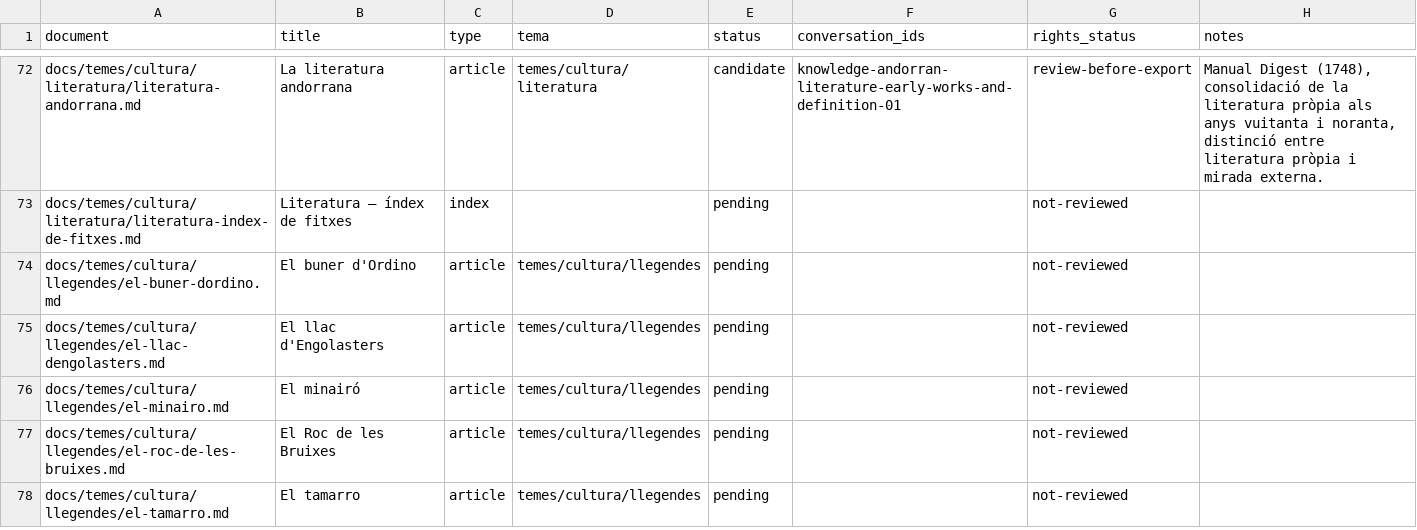
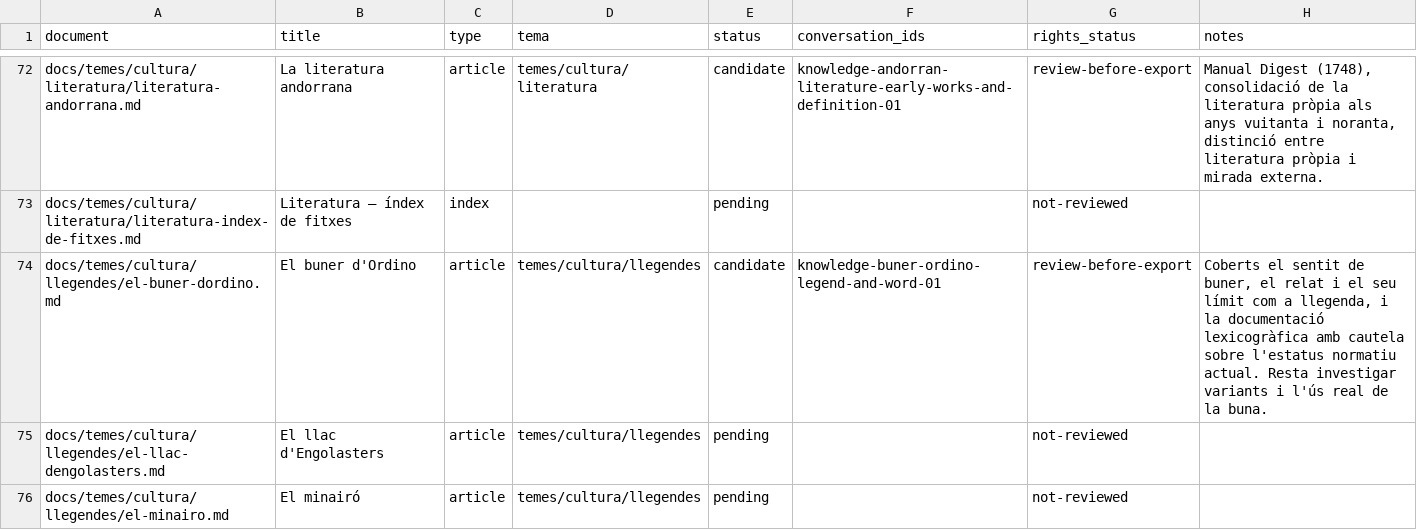
Before and after one commit to ericrisco/maia, a CSV file: training-data/knowledge/work/coverage.csv, drawn as a sheet; only a part is shown, gaps mark what is left out; the shorter side is filled out with more unchanged rows.

Commit message:
data(knowledge): explain the buner legend and word

```diff
--- a/training-data/knowledge/work/coverage.csv
+++ b/training-data/knowledge/work/coverage.csv
@@ -73,3 +73,3 @@ docs/temes/cultura/literatura/literatura-andorrana.md,La literatura andorrana,ar
 docs/temes/cultura/literatura/literatura-index-de-fitxes.md,Literatura — índex de fitxes,index,,pending,,not-reviewed,
-docs/temes/cultura/llegendes/el-buner-dordino.md,El buner d'Ordino,article,temes/cultura/llegendes,pending,,not-reviewed,
+docs/temes/cultura/llegendes/el-buner-dordino.md,El buner d'Ordino,article,temes/cultura/llegendes,candidate,knowledge-buner-ordino-legend-and-word-01,review-before-export,"Coberts el sentit de buner, el relat i el seu límit com a llegenda, i la documentació lexicogràfica amb cautela sobre l'estatus normatiu actual. Resta investigar variants i l'ús real de la buna."
 docs/temes/cultura/llegendes/el-llac-dengolasters.md,El llac d'Engolasters,article,temes/cultura/llegendes,pending,,not-reviewed,
```
Also changed, not shown: 2 other files.
